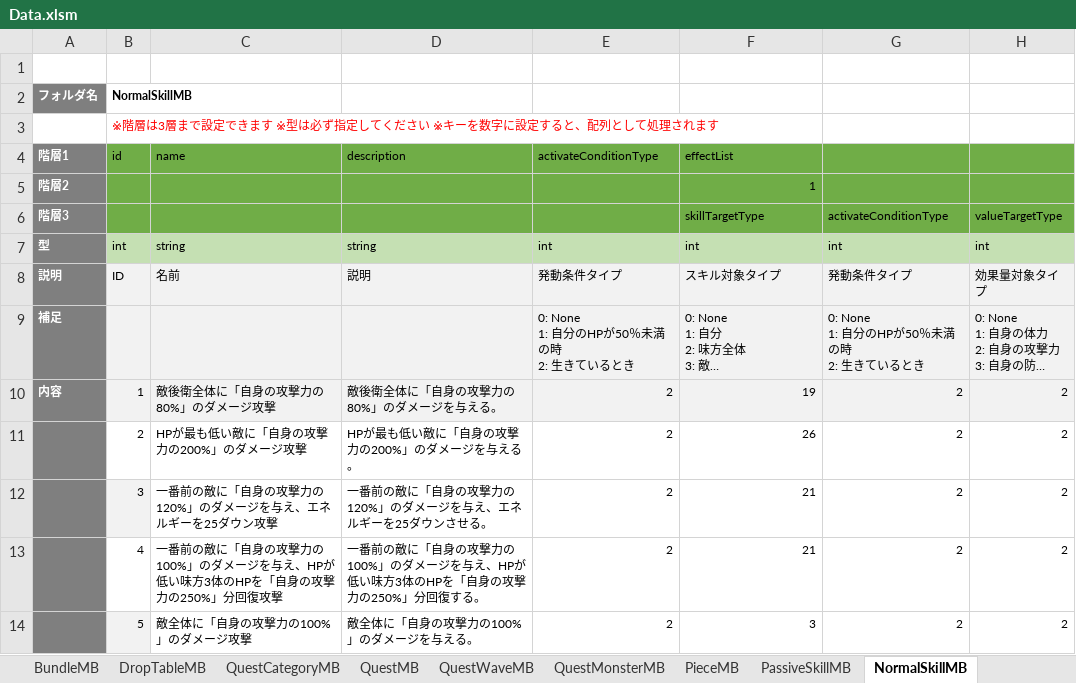
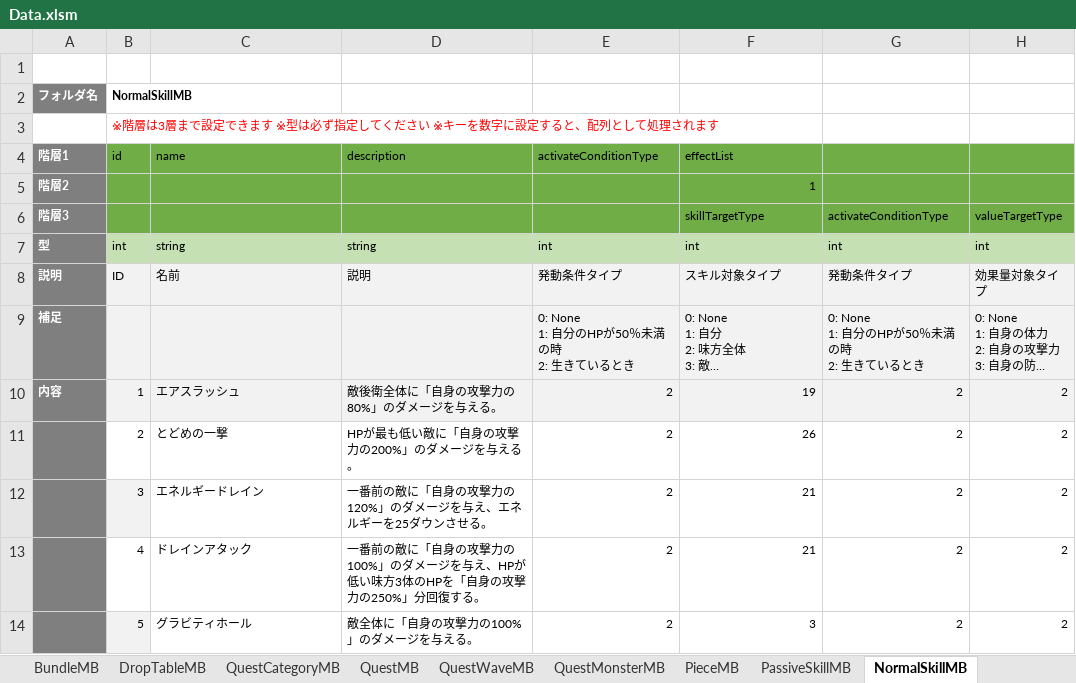
Before and after one commit to kimkimkimkimkim/PuzzleMonster, an Excel workbook: Assets/PlayFabData/Excel/Data.xlsm, sheet NormalSkillMB, drawn as a sheet; only a part is shown; long unchanged cells end in …; values as stored, in another font and other column widths than the file's, no borders; charts and pictures not drawn; the diff names each change by its address in the sheet, - before the commit and + after, or states it on an @@ line.

```diff
--- a/Assets/PlayFabData/Excel/Data.xlsm (sheet NormalSkillMB)
+++ b/Assets/PlayFabData/Excel/Data.xlsm (sheet NormalSkillMB)
-C10: 敵後衛全体に「自身の攻撃力の80%」のダメージ攻撃
+C10: エアスラッシュ
-C11: HPが最も低い敵に「自身の攻撃力の200%」のダメージ攻撃
+C11: とどめの一撃
-C12: 一番前の敵に「自身の攻撃力の120%」のダメージを与え、エネルギーを25ダウン攻撃
+C12: エネルギードレイン
-C13: 一番前の敵に「自身の攻撃力の100%」のダメージを与え、HPが低い味方3体のHPを「自身の攻撃力の250%」分回復攻撃
+C13: ドレインアタック
-C14: 敵全体に「自身の攻撃力の100%」のダメージ攻撃
+C14: グラビティホール
```
Also changed, not shown: sheet UltimateSkillMB, 1 other file.
